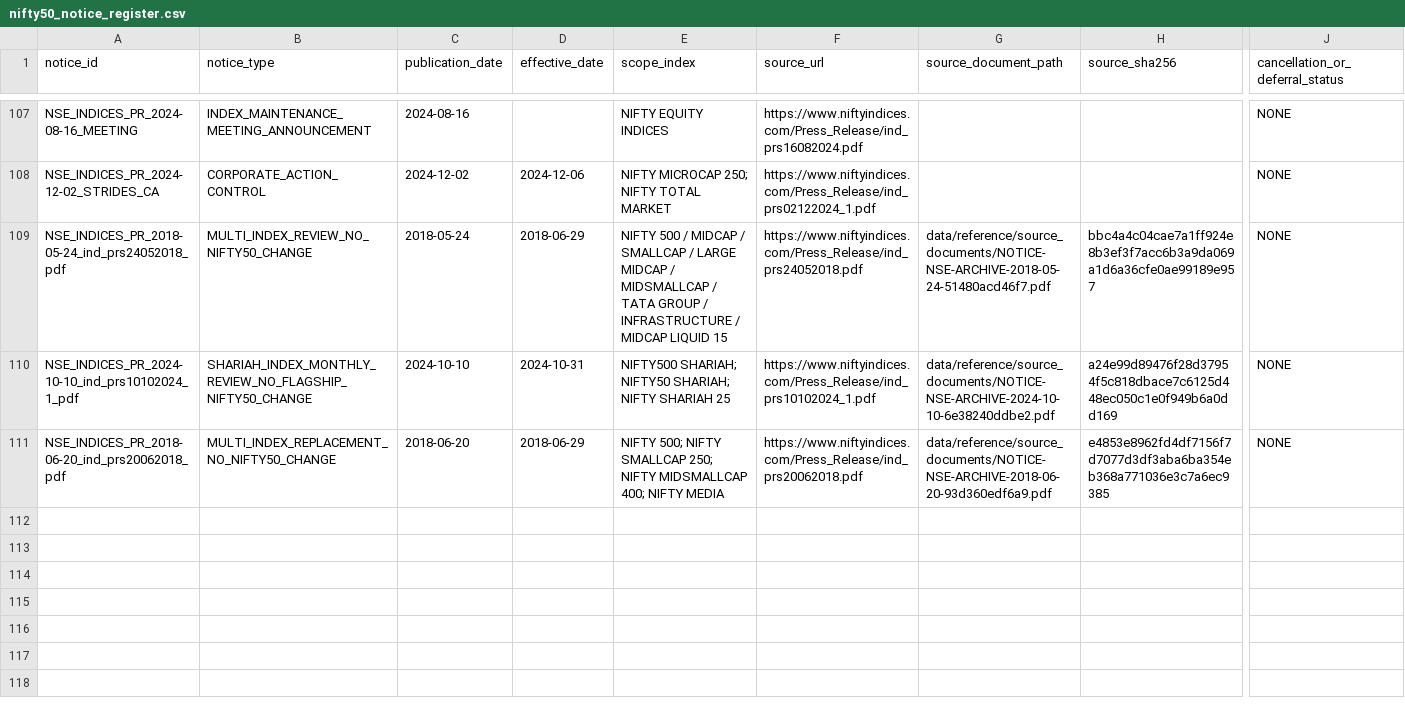
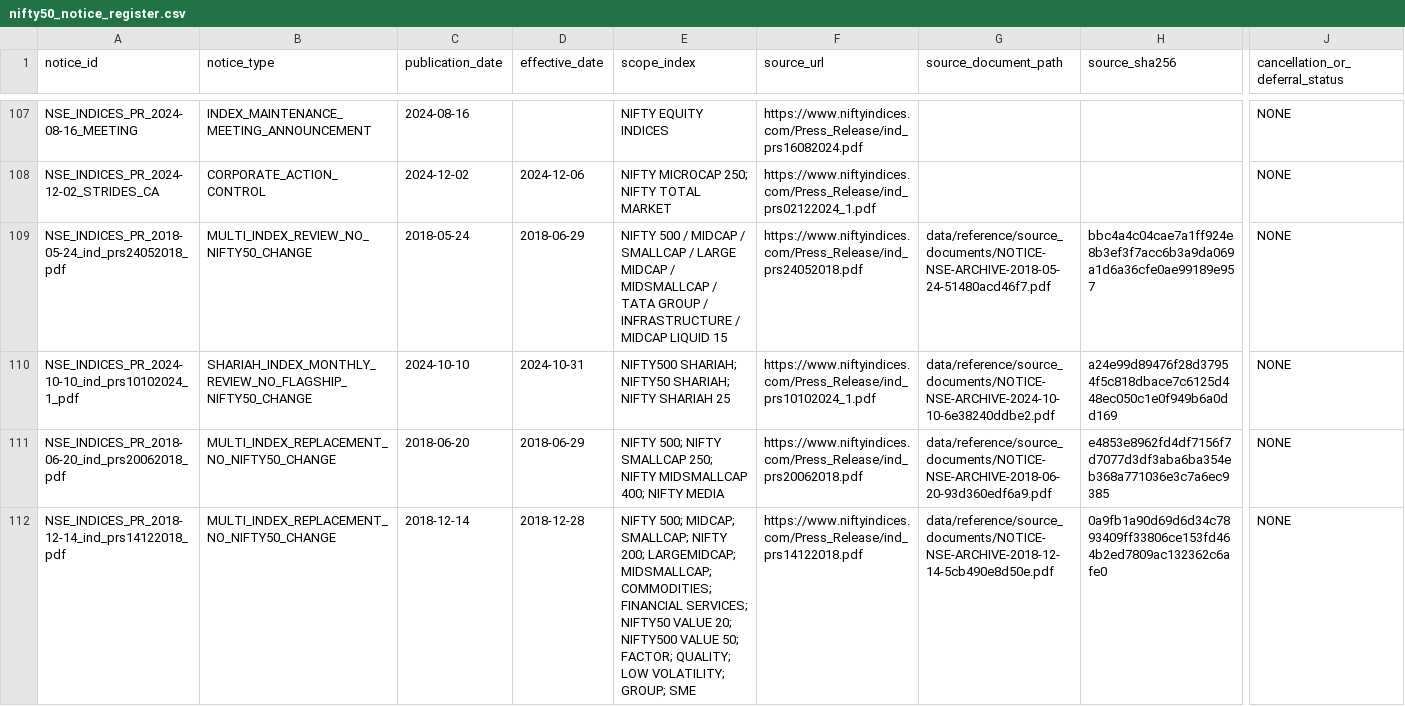
Before and after one commit to vishwasgarg5/Trader, a CSV file: data/reference/nifty50_notice_register.csv, drawn as a sheet; only a part is shown, gaps mark what is left out; rows hold the shown columns only; the diff names each change by its address in the sheet, - before the commit and + after, or states it on an @@ line.

Commit message:
Register December 2018 notice scope review

```diff
--- a/data/reference/nifty50_notice_register.csv
+++ b/data/reference/nifty50_notice_register.csv
+row 112: NSE_INDICES_PR_2018-12-14_ind_prs14122018_pdf | MULTI_INDEX_REPLACEMENT_NO_NIFTY50_CHANGE | 2018-12-14 | 2018-12-28 | NIFTY 500; MIDCAP; SMALLCAP; NIFTY 200; LARGEMIDCAP; MIDSMALLCAP; COMMODITIES; FINANCIAL SERVICES; NIFTY50 VALUE 20; NIFTY500 VALUE 50; FACTOR; QUALITY; LOW VOLATILITY; GROUP; SME | https://www.niftyindices.com/Press_Release/ind_prs14122018.pdf | data/reference/source_documents/NOTICE-NSE-ARCHIVE-2018-12-14-5cb490e8d50e.pdf | 0a9fb1a90d69d6d34c7893409ff33806ce153fd464b2ed7809ac132362c6afe0 | NONE
```
